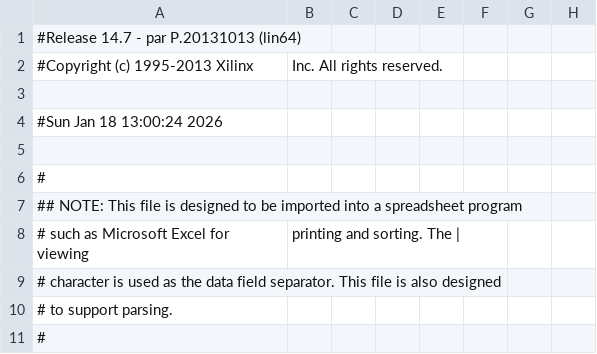
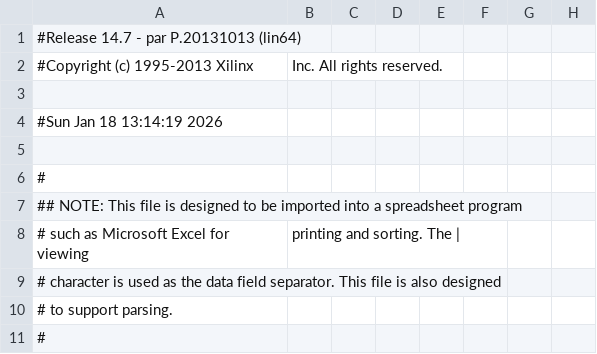
Before and after one commit to kirchberger/RV32Icore, a CSV file: topLevel_pad.csv, drawn as a sheet; only a part is shown; the diff names each change by its address in the sheet, - before the commit and + after, or states it on an @@ line.

```diff
--- a/topLevel_pad.csv
+++ b/topLevel_pad.csv
-A4: #Sun Jan 18 13:00:24 2026
+A4: #Sun Jan 18 13:14:19 2026
```
Also changed, not shown: 40 other files.
